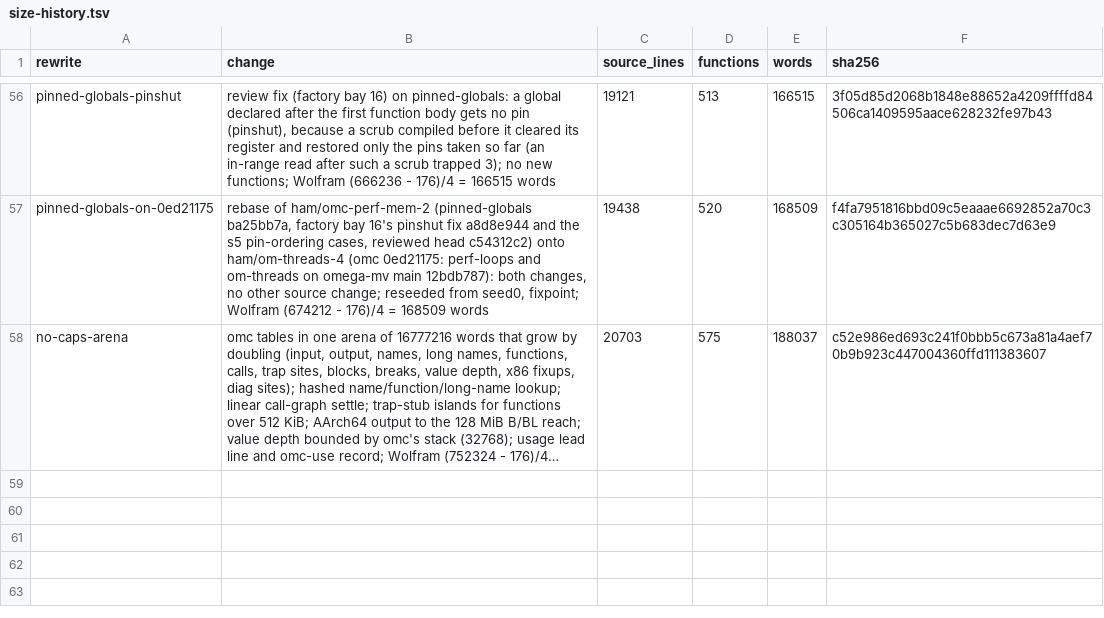
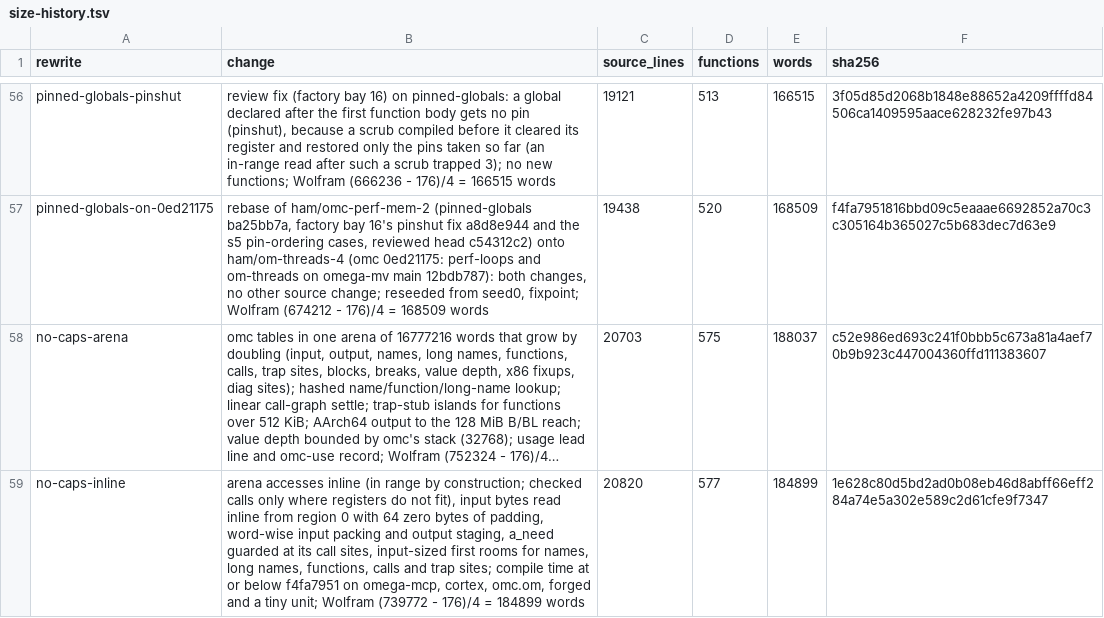
Before and after one commit to drakestapleton/omega-mv, a TSV file: seed/omc/size-history.tsv, drawn as a sheet; only a part is shown, gaps mark what is left out; long unchanged cells end in …; the diff names each change by its address in the sheet, - before the commit and + after, or states it on an @@ line.

Commit message:
omc: arena accesses inline, in range by construction; compile time back at or below f4fa7951
The no-caps landing (3537baad, omc c52e986e) checked every arena access
against its own region through a call (a_g/a_gu/a_p), which cost
+13% on omega-mcp and +11% on omc.om against omc f4fa7951. Main's brief:
no regression beyond noise on small inputs.

Every table index in omc is in its region by construction:
- a count grows only after a_need has given its group room;
- reads use indices below a count, links omc stored (each below a count) or
  hash buckets below the bucket count;
- input bytes are read from region 0 at word 0.
So the accesses are now written inline (`get a_ar add get a_rb R i` /
`put a_ar add get a_rb R i v`), still bounded by a_ar's own length. The 230
lines whose registers do not fit inline keep the checked calls, as do
a_pc, a_bput and the a_ib call sites the register fit kept. Also:
- input bytes read inline, with 64 zero bytes of padding after the input
  (what a lookahead past the end reads, as the zero pool did);
- word-wise input packing (a_pack) and output staging (a_stage);
- a_need guarded at its 22 call sites (`if ge n get a_gp g`), so it is not
  called below the highest index asked so far;
- the island call guarded by `tpend < nt`;
- input-sized first rooms for names (inlen/16), long names (/64), functions
  (/64), calls (/8) and trap sites (/8), between 64 and 8192 entries. The
  arena is zero .bss, so room never written costs no page, and a first room
  that fits saves the pages a moving region leaves behind: omega-mcp page
  faults 358 -> 265; f4fa7951 had 214.

CPU time per compile (utime+stime), 300 interleaved runs each on core 6,
same host, omc f4fa7951 vs this omc, median (mean):
- omega-mcp 7.757 (7.914) -> 7.684 (7.792) ms
- omc.om 20.564 (20.725) -> 18.081 (18.231) ms
- tiny 1.778 (1.822) -> 1.719 (1.781) ms
- cortex 17.961 (18.026) -> 13.296 (13.363) ms
- forged 99.52 (99.76) -> 35.46 (35.51) ms
Emitted code of omc itself: 184,899 instructions, 7,390 BL (c52e986e:
188,037 and 7,919; f4fa7951: 168,509 and 6,770).

The omc.om mutant texts (.from/.to, aien-ioctl anchors, gate-longnames sites,
bnd-missing) follow the new spelling; every one occurs exactly once.

```diff
--- a/seed/omc/size-history.tsv
+++ b/seed/omc/size-history.tsv
+row 59: no-caps-inline | arena accesses inline (in range by construction; checked calls only where registers do not fit), input bytes read inline from region 0 with 64 zero bytes of padding, word-wise input packing and output staging, a_need guarded at its call sites, input-sized first rooms for names, long names, functions, calls and trap sites; compile time at or below f4fa7951 on omega-mcp, cortex, omc.om, forged and a tiny unit; Wolfram (739772 - 176)/4 = 184899 words | 20820 | 577 | 184899 | 1e628c80d5bd2ad0b08eb46d8abff66eff284a74e5a302e589c2d61cfe9f7347
```
Also changed, not shown: 24 other files.
